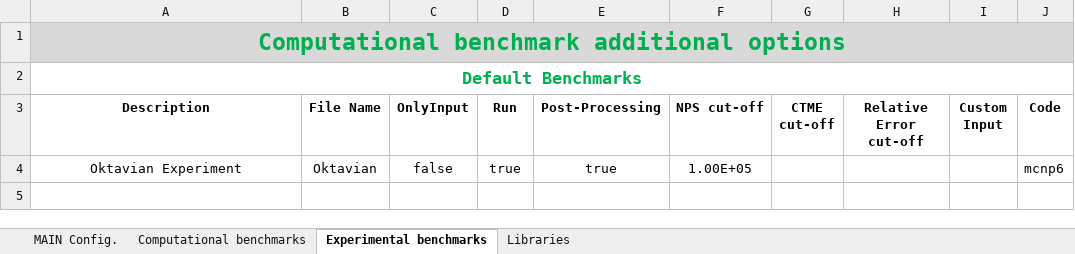
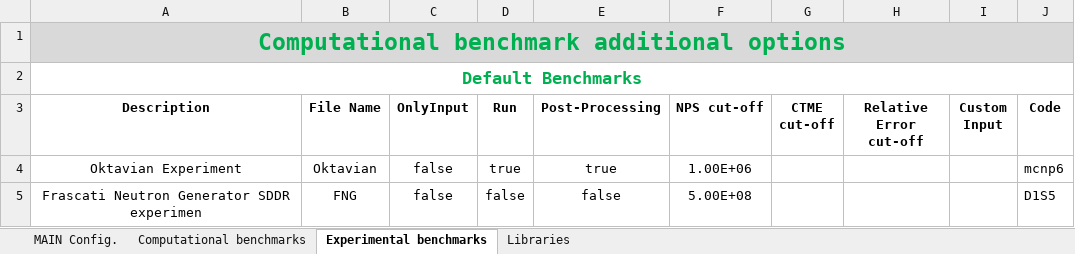
Before and after one commit to JADE-V-V/JADE, an Excel workbook: default_settings/Config.xlsx, sheet Experimental benchmarks, drawn as a sheet; values as stored, in another font and other column widths than the file's, no borders; the diff names each change by its address in the sheet, - before the commit and + after, or states it on an @@ line.

Commit message:
homogenized D1S input library

```diff
--- a/default_settings/Config.xlsx (sheet Experimental benchmarks)
+++ b/default_settings/Config.xlsx (sheet Experimental benchmarks)
-F4 (NPS cut-off): 1.00E+05
+F4 (NPS cut-off): 1.00E+06
+row 5: Frascati Neutron Generator SDDR experimen | FNG | false | false | false | 5.00E+08 |  |  |  | D1S5
```
Also changed, not shown: 3 other files.
